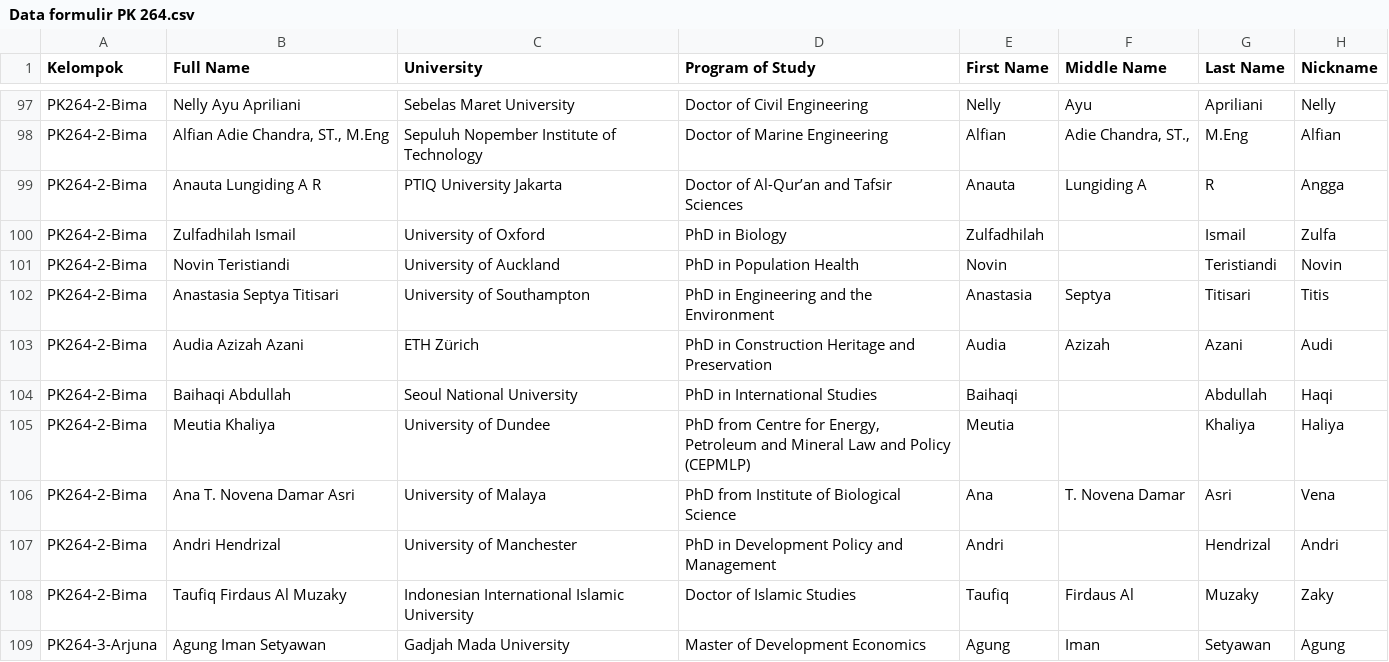
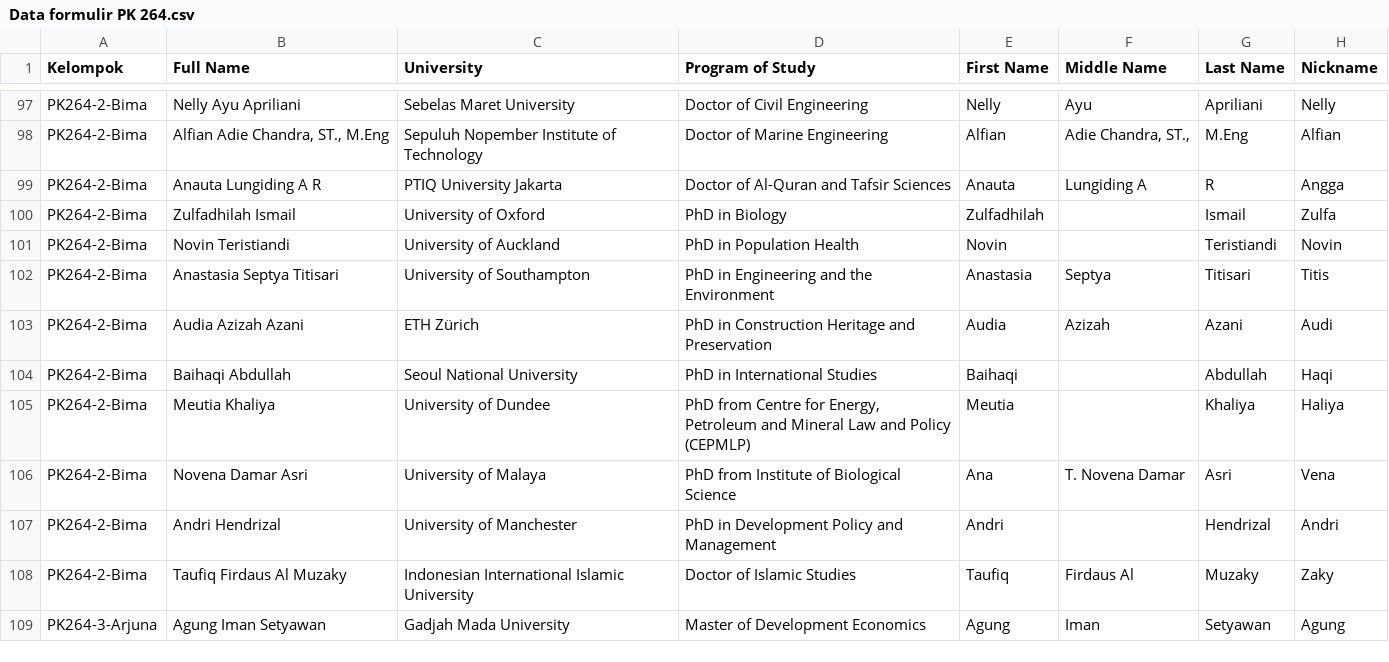
Before and after one commit to timdesignpk264-pixel/Twibbon-LGMCakra, a CSV file: Data formulir PK 264.csv, drawn as a sheet; only a part is shown, gaps mark what is left out; the diff names each change by its address in the sheet, - before the commit and + after, or states it on an @@ line.

Commit message:
Update Data formulir PK 264.csv

```diff
--- a/Data formulir PK 264.csv
+++ b/Data formulir PK 264.csv
-D99 (Program of Study): Doctor of Al-Qur’an and Tafsir Sciences
+D99 (Program of Study): Doctor of Al-Quran and Tafsir Sciences
-B106 (Full Name): Ana T. Novena Damar Asri
+B106 (Full Name): Novena Damar Asri
```
